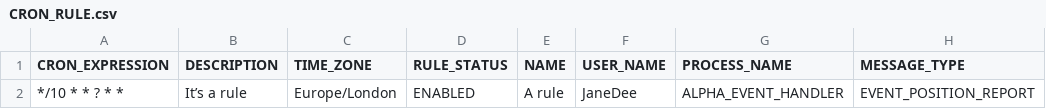
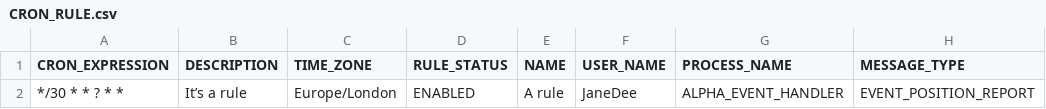
Before and after one commit to genesiscommunitysuccess/webtraining-seed-simple, a CSV file: server/alpha-app/src/main/genesis/data/CRON_RULE.csv, drawn as a sheet.

```diff
--- a/server/alpha-app/src/main/genesis/data/CRON_RULE.csv
+++ b/server/alpha-app/src/main/genesis/data/CRON_RULE.csv
@@ -1,2 +1,2 @@
 CRON_EXPRESSION,DESCRIPTION,TIME_ZONE,RULE_STATUS,NAME,USER_NAME,PROCESS_NAME,MESSAGE_TYPE
-"*/10 * * ? * *","It’s a rule","Europe/London","ENABLED","A rule","JaneDee","ALPHA_EVENT_HANDLER","EVENT_POSITION_REPORT"
+"*/30 * * ? * *","It’s a rule","Europe/London","ENABLED","A rule","JaneDee","ALPHA_EVENT_HANDLER","EVENT_POSITION_REPORT"
```
Also changed, not shown: 12 other files.
